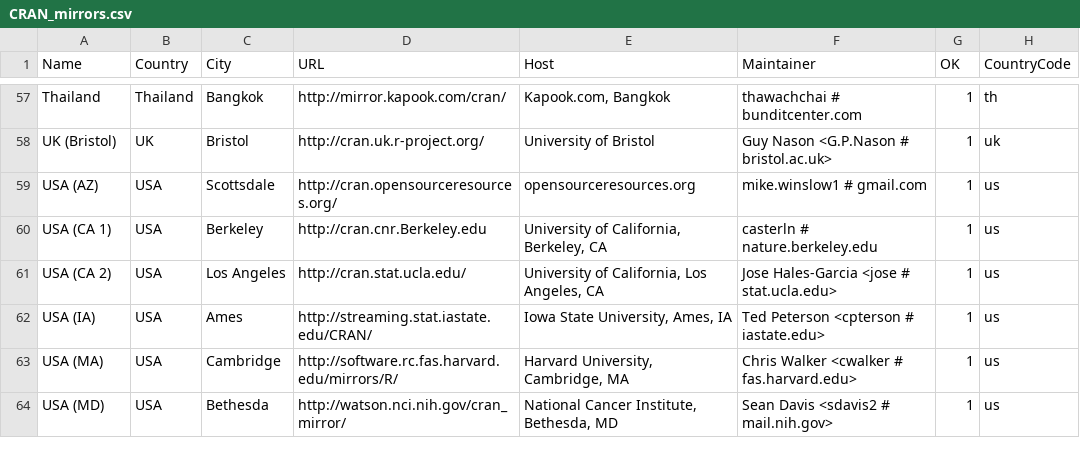
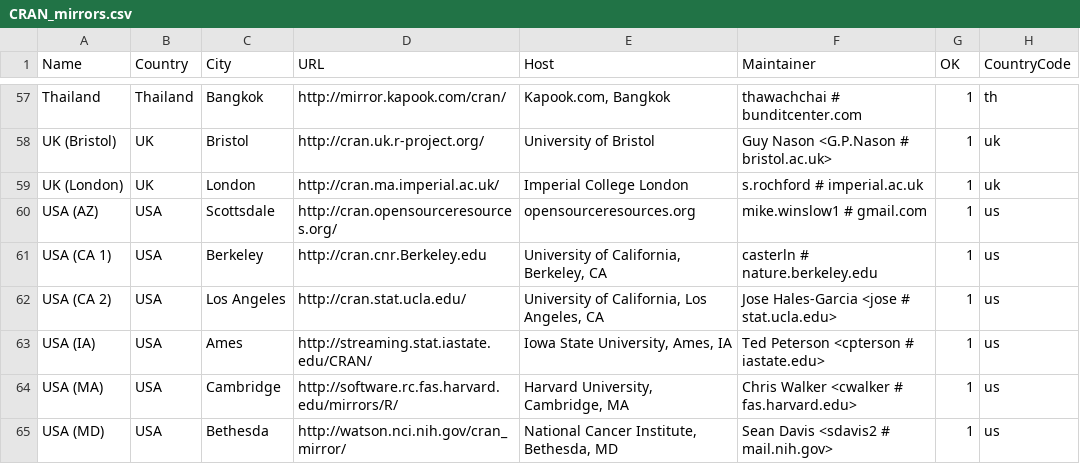
Before and after one commit to t-kalinowski/r-svn-formatted, a CSV file: doc/CRAN_mirrors.csv, drawn as a sheet; only a part is shown, gaps mark what is left out; the diff names each change by its address in the sheet, - before the commit and + after, or states it on an @@ line.

Commit message:
new UK mirror
git-svn-id: https://svn.r-project.org/R/trunk@50646 00db46b3-68df-0310-9c12-caf00c1e9a41

```diff
--- a/doc/CRAN_mirrors.csv
+++ b/doc/CRAN_mirrors.csv
+row 59: UK (London) | UK | London | http://cran.ma.imperial.ac.uk/ | Imperial College London | s.rochford # imperial.ac.uk | 1 | uk
```
